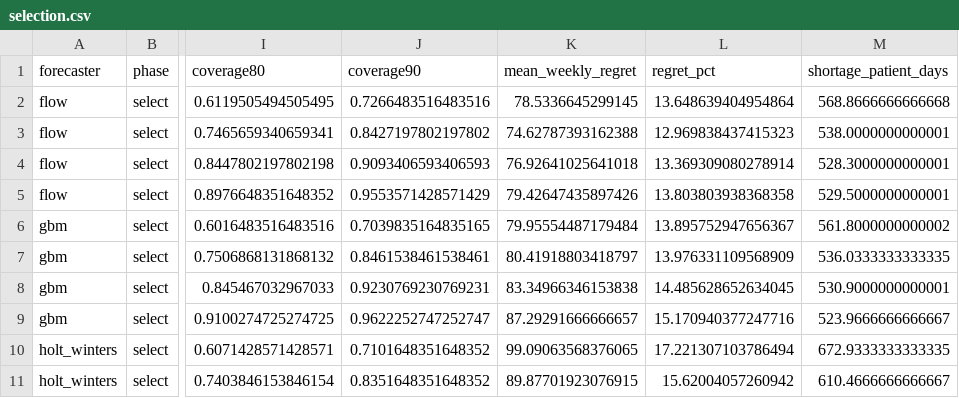
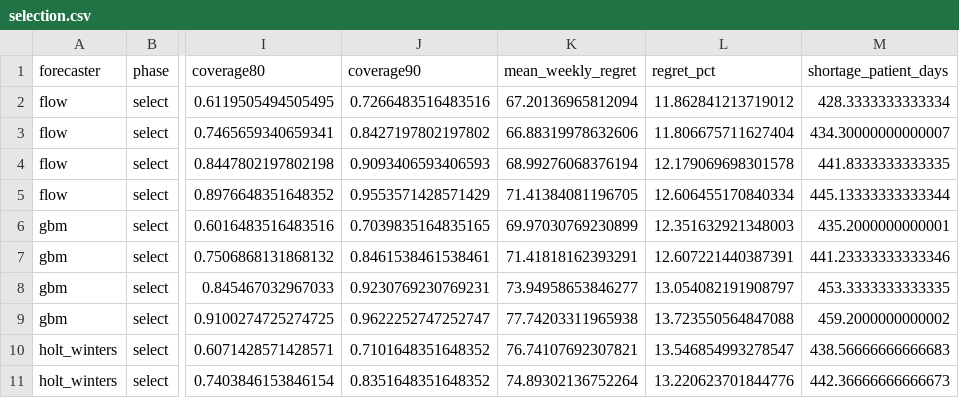
Before and after one commit to vaibhav-c-mane/healthcare-resource-ai, a CSV file: results/selection.csv, drawn as a sheet; only a part is shown, gaps mark what is left out; the diff covers the shown part only; the diff names each change by its address in the sheet, - before the commit and + after, or states it on an @@ line.

```diff
--- a/results/selection.csv
+++ b/results/selection.csv
-K2 (mean_weekly_regret): 78.5336645299145
+K2 (mean_weekly_regret): 67.20136965812094
-L2 (regret_pct): 13.648639404954864
+L2 (regret_pct): 11.862841213719012
-M2 (shortage_patient_days): 568.8666666666668
+M2 (shortage_patient_days): 428.3333333333334
-K3 (mean_weekly_regret): 74.62787393162388
+K3 (mean_weekly_regret): 66.88319978632606
-L3 (regret_pct): 12.969838437415323
+L3 (regret_pct): 11.806675711627404
-M3 (shortage_patient_days): 538.0000000000001
+M3 (shortage_patient_days): 434.30000000000007
-K4 (mean_weekly_regret): 76.92641025641018
+K4 (mean_weekly_regret): 68.99276068376194
-L4 (regret_pct): 13.369309080278914
+L4 (regret_pct): 12.179069698301578
-M4 (shortage_patient_days): 528.3000000000001
+M4 (shortage_patient_days): 441.8333333333335
-K5 (mean_weekly_regret): 79.42647435897426
+K5 (mean_weekly_regret): 71.41384081196705
-L5 (regret_pct): 13.803803938368358
+L5 (regret_pct): 12.606455170840334
-M5 (shortage_patient_days): 529.5000000000001
+M5 (shortage_patient_days): 445.13333333333344
-K6 (mean_weekly_regret): 79.95554487179484
+K6 (mean_weekly_regret): 69.97030769230899
-L6 (regret_pct): 13.895752947656367
+L6 (regret_pct): 12.351632921348003
-M6 (shortage_patient_days): 561.8000000000002
+M6 (shortage_patient_days): 435.2000000000001
-K7 (mean_weekly_regret): 80.41918803418797
+K7 (mean_weekly_regret): 71.41818162393291
-L7 (regret_pct): 13.976331109568909
+L7 (regret_pct): 12.607221440387391
-M7 (shortage_patient_days): 536.0333333333335
+M7 (shortage_patient_days): 441.23333333333346
-K8 (mean_weekly_regret): 83.34966346153838
+K8 (mean_weekly_regret): 73.94958653846277
-L8 (regret_pct): 14.485628652634045
+L8 (regret_pct): 13.054082191908797
-M8 (shortage_patient_days): 530.9000000000001
+M8 (shortage_patient_days): 453.3333333333335
-K9 (mean_weekly_regret): 87.29291666666657
+K9 (mean_weekly_regret): 77.74203311965938
-L9 (regret_pct): 15.170940377247716
+L9 (regret_pct): 13.723550564847088
-M9 (shortage_patient_days): 523.9666666666667
+M9 (shortage_patient_days): 459.2000000000002
-K10 (mean_weekly_regret): 99.09063568376065
+K10 (mean_weekly_regret): 76.74107692307821
-L10 (regret_pct): 17.221307103786494
+L10 (regret_pct): 13.546854993278547
-M10 (shortage_patient_days): 672.9333333333335
+M10 (shortage_patient_days): 438.56666666666683
-K11 (mean_weekly_regret): 89.87701923076915
+K11 (mean_weekly_regret): 74.89302136752264
-L11 (regret_pct): 15.62004057260942
+L11 (regret_pct): 13.220623701844776
-M11 (shortage_patient_days): 610.4666666666667
+M11 (shortage_patient_days): 442.36666666666673
```
Also changed, not shown: 90 edited cells elsewhere in this file, results/comparison_summary.csv, results/overrides.csv, 13 other files.
